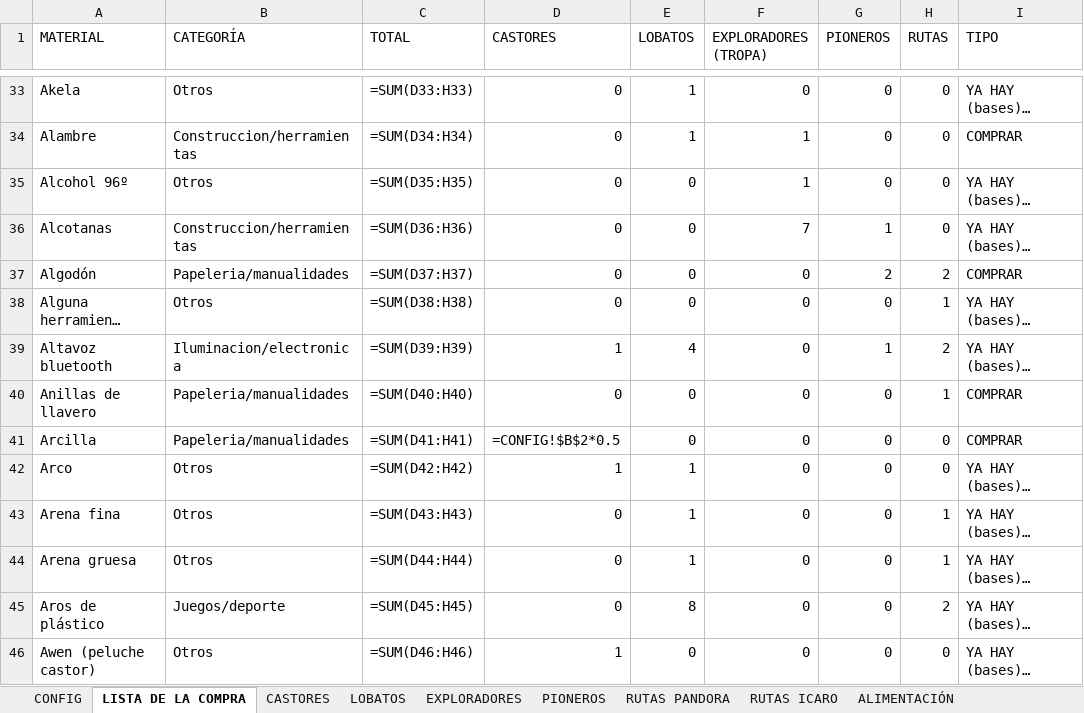
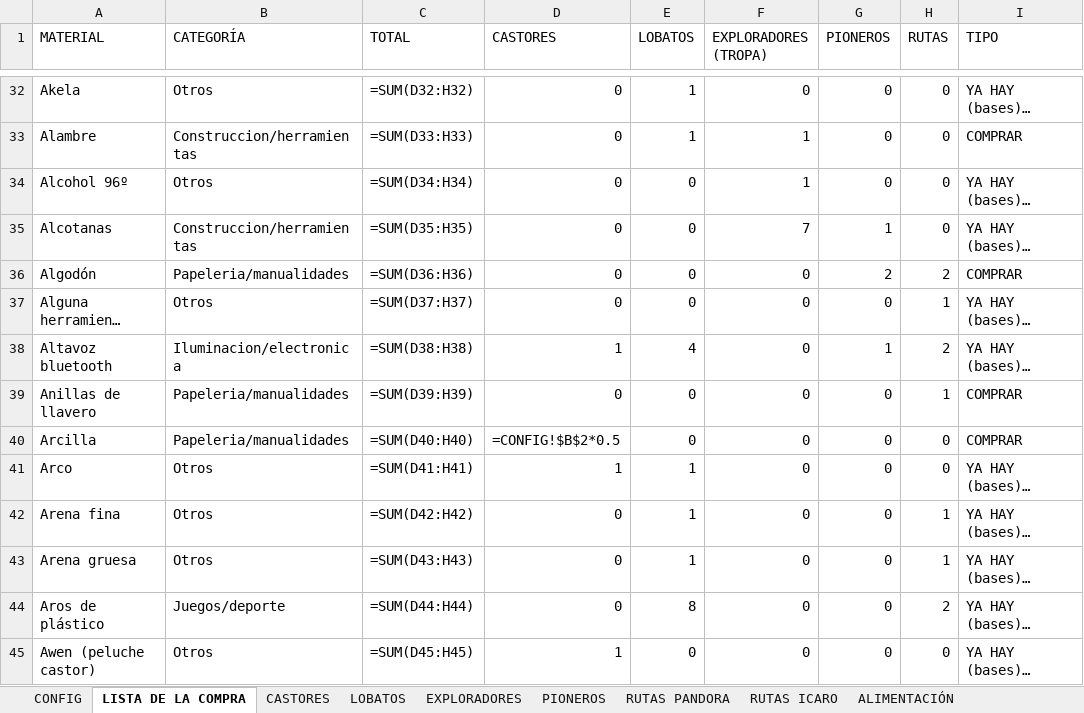
Before and after one commit to FabioBuron/lista-compra-scouts, an Excel workbook: LISTA_COMPRA_CAMPAMENTO.xlsx, sheet LISTA DE LA COMPRA, drawn as a sheet; only a part is shown, gaps mark what is left out; long unchanged cells end in …; values as stored, in another font and other column widths than the file's, no cell formats; formulas without a stored value are shown as written; addresses are those after the commit; the diff covers the shown part only; the diff names each change by its address in the sheet, - before the commit and + after, or states it on an @@ line.

```diff
--- a/LISTA_COMPRA_CAMPAMENTO.xlsx (sheet LISTA DE LA COMPRA)
+++ b/LISTA_COMPRA_CAMPAMENTO.xlsx (sheet LISTA DE LA COMPRA)
-C32 (TOTAL): =SUM(D33:H33)
+C32 (TOTAL): =SUM(D32:H32)
-C33 (TOTAL): =SUM(D34:H34)
+C33 (TOTAL): =SUM(D33:H33)
-C34 (TOTAL): =SUM(D35:H35)
+C34 (TOTAL): =SUM(D34:H34)
-C35 (TOTAL): =SUM(D36:H36)
+C35 (TOTAL): =SUM(D35:H35)
-C36 (TOTAL): =SUM(D37:H37)
+C36 (TOTAL): =SUM(D36:H36)
-C37 (TOTAL): =SUM(D38:H38)
+C37 (TOTAL): =SUM(D37:H37)
-C38 (TOTAL): =SUM(D39:H39)
+C38 (TOTAL): =SUM(D38:H38)
-C39 (TOTAL): =SUM(D40:H40)
+C39 (TOTAL): =SUM(D39:H39)
-C40 (TOTAL): =SUM(D41:H41)
+C40 (TOTAL): =SUM(D40:H40)
-C41 (TOTAL): =SUM(D42:H42)
+C41 (TOTAL): =SUM(D41:H41)
-C42 (TOTAL): =SUM(D43:H43)
+C42 (TOTAL): =SUM(D42:H42)
-C43 (TOTAL): =SUM(D44:H44)
+C43 (TOTAL): =SUM(D43:H43)
-C44 (TOTAL): =SUM(D45:H45)
+C44 (TOTAL): =SUM(D44:H44)
-C45 (TOTAL): =SUM(D46:H46)
+C45 (TOTAL): =SUM(D45:H45)
```
Also changed, not shown: 1 added row, 2 removed rows and 301 edited cells elsewhere in this sheet, sheet RUTAS ICARO, sheet PIONEROS, sheet EXPLORADORES, cell formats, 1 other file.
